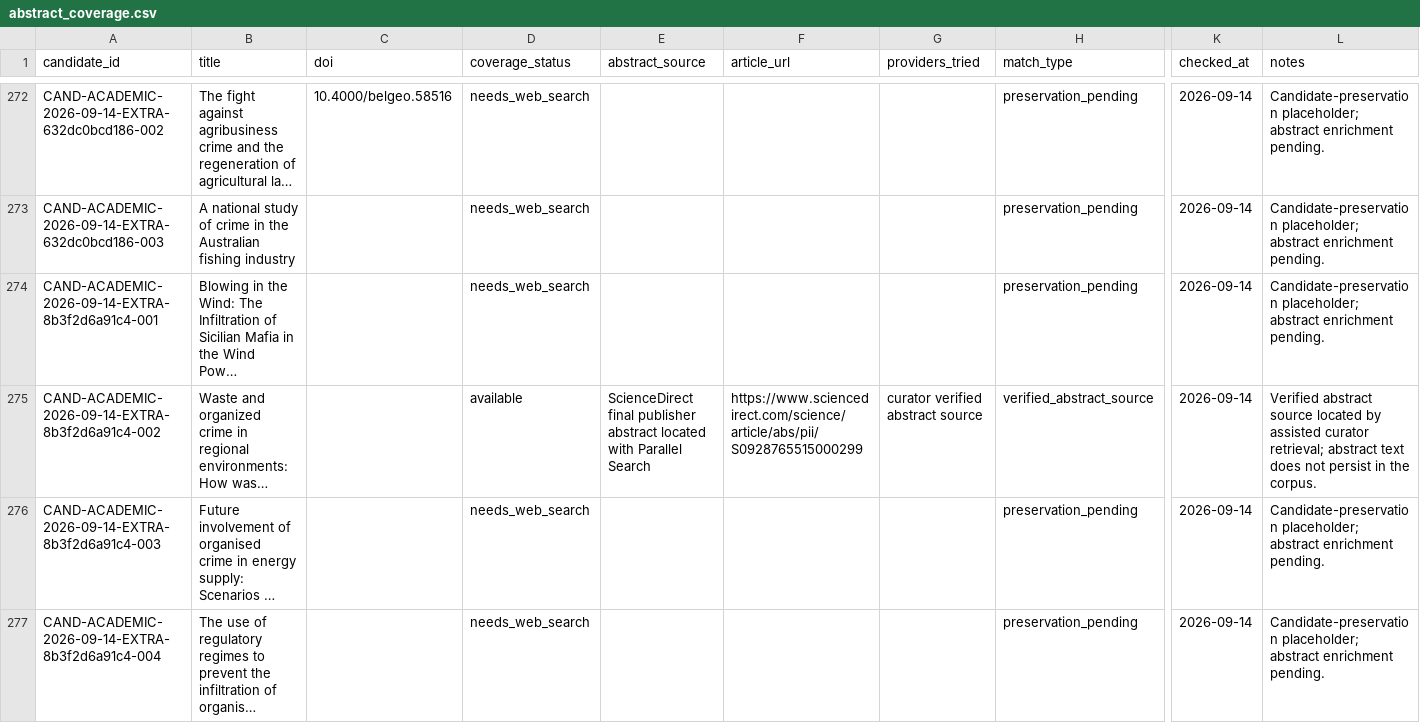
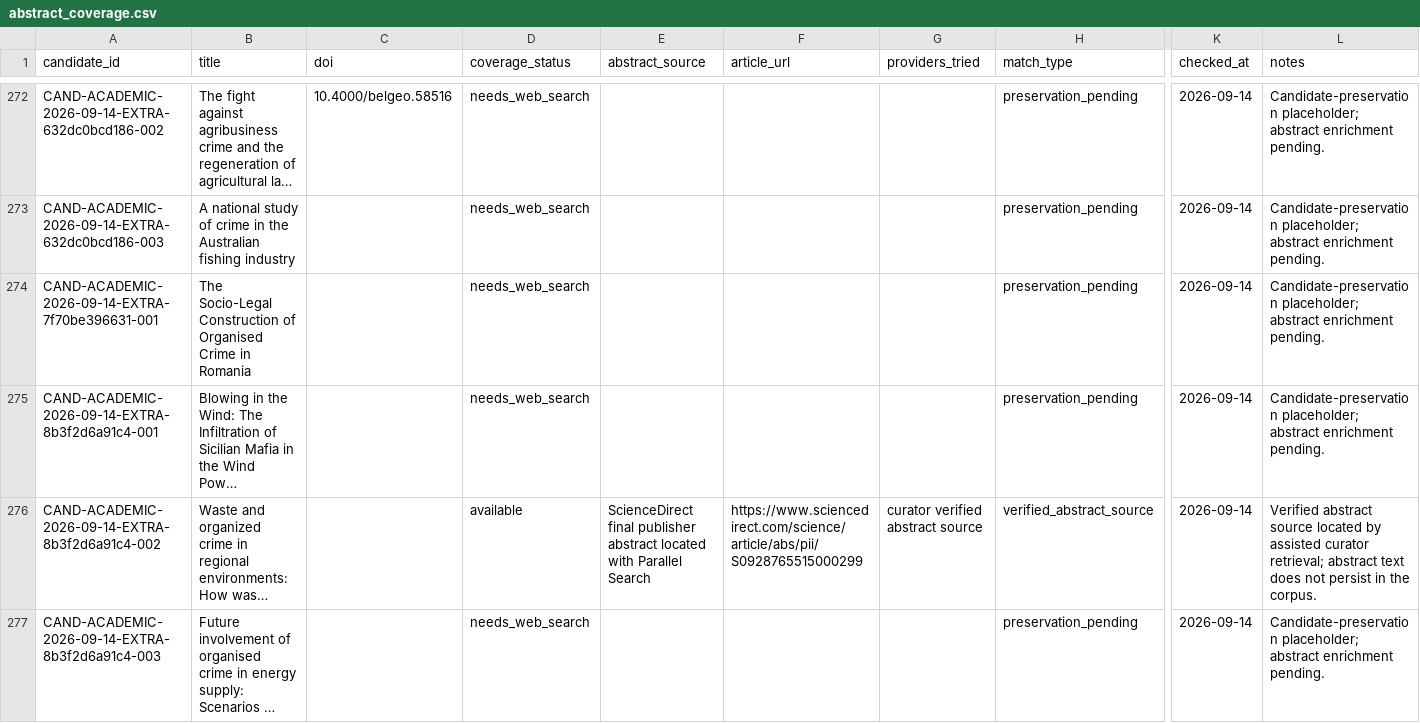
Before and after one commit to colazeta/criminal_infiltration_in_legal_economy_review, a CSV file: data/curation/abstract_coverage.csv, drawn as a sheet; only a part is shown, gaps mark what is left out; the shorter side is filled out with more unchanged rows; long unchanged cells end in …; rows hold the shown columns only; the diff names each change by its address in the sheet, - before the commit and + after, or states it on an @@ line.

```diff
--- a/data/curation/abstract_coverage.csv
+++ b/data/curation/abstract_coverage.csv
+row 274: CAND-ACADEMIC-2026-09-14-EXTRA-7f70be396631-001 | The Socio-Legal Construction of Organised Crime in Romania |  | needs_web_search |  |  |  | preservation_pending | 2026-09-14 | Candidate-preservation placeholder; abstract enrichment pending.
```
Also changed, not shown: data/curation/access_coverage.csv, data/curation/retrieval_coverage.csv, 4 other files.
